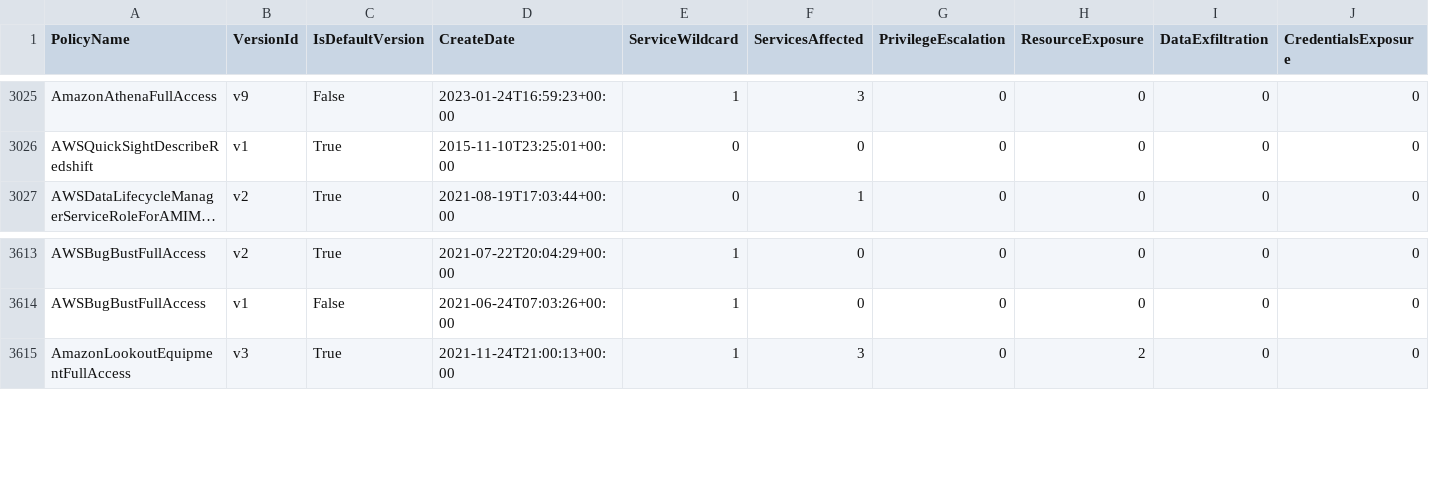
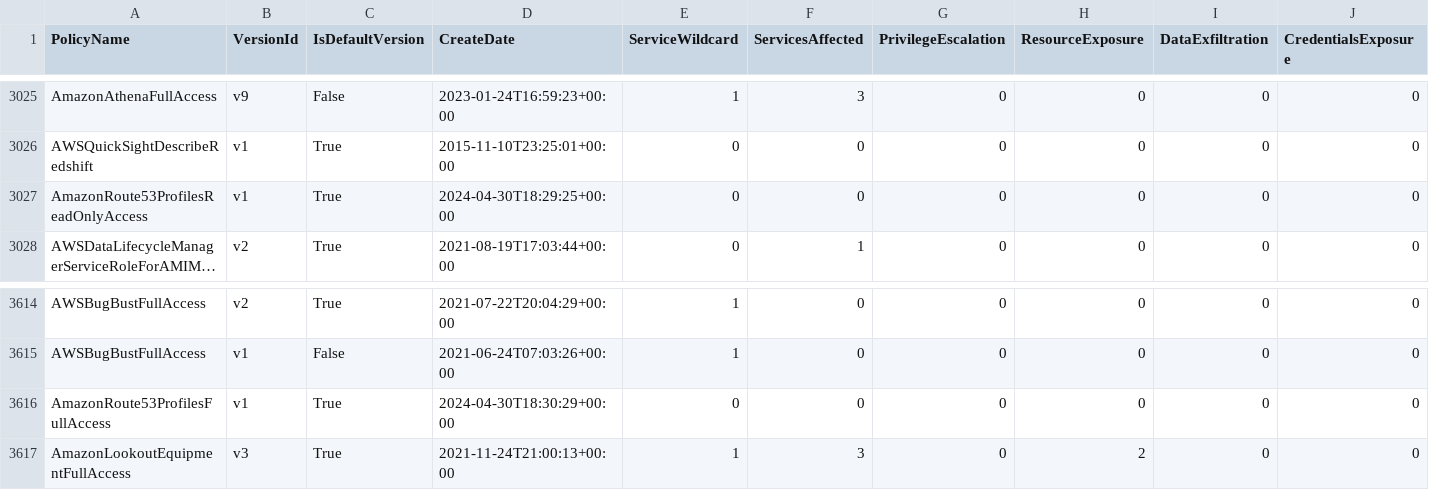
Before and after one commit to tenchi-security/camp, a CSV file: versions_summary.csv, drawn as a sheet; only a part is shown, gaps mark what is left out; long unchanged cells end in …; rows hold the shown columns only; the diff names each change by its address in the sheet, - before the commit and + after, or states it on an @@ line.

```diff
--- a/versions_summary.csv
+++ b/versions_summary.csv
+row 3027: AmazonRoute53ProfilesReadOnlyAccess | v1 | True | 2024-04-30T18:29:25+00:00 | 0 | 0 | 0 | 0 | 0 | 0
+row 3616: AmazonRoute53ProfilesFullAccess | v1 | True | 2024-04-30T18:30:29+00:00 | 0 | 0 | 0 | 0 | 0 | 0
```
Also changed, not shown: 8 other files.
